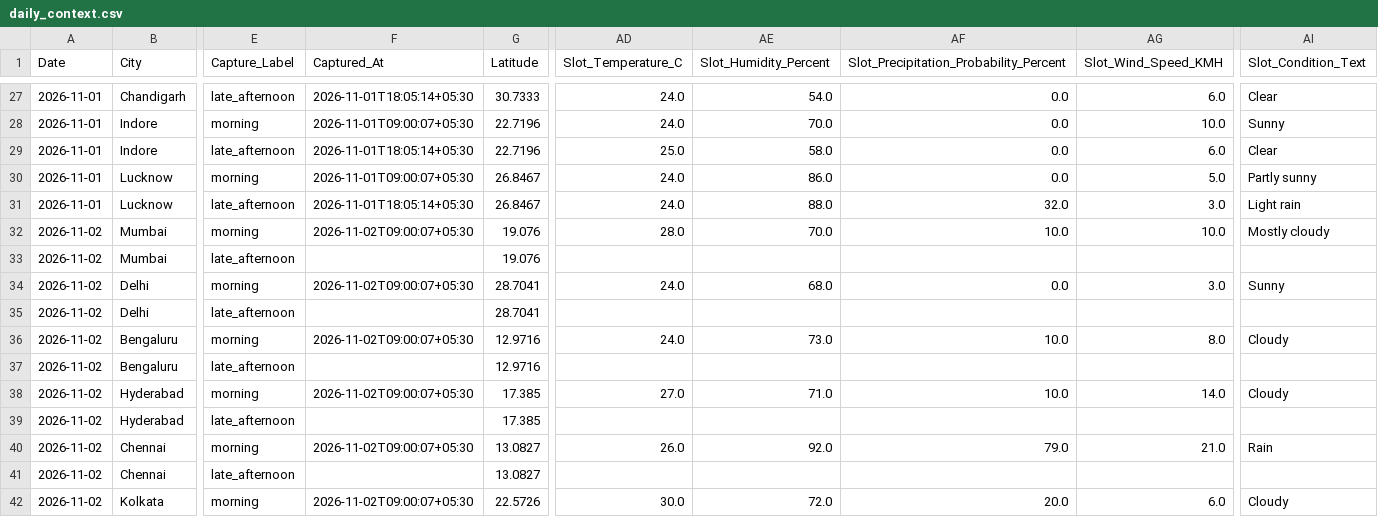
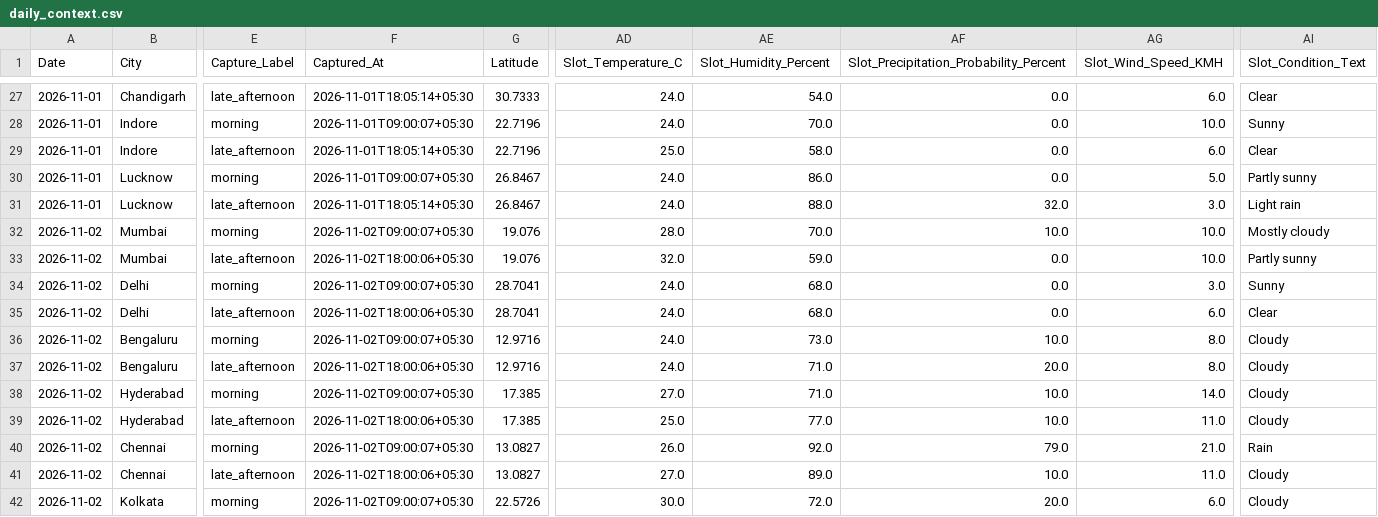
Before and after one commit to goyaljai/flight-data, a CSV file: data/2026/11/daily_context.csv, drawn as a sheet; only a part is shown, gaps mark what is left out; the diff covers the shown part only; the diff names each change by its address in the sheet, - before the commit and + after, or states it on an @@ line.

```diff
--- a/data/2026/11/daily_context.csv
+++ b/data/2026/11/daily_context.csv
-F33 (Captured_At): (empty)
+F33 (Captured_At): 2026-11-02T18:00:06+05:30
-AD33 (Slot_Temperature_C): (empty)
+AD33 (Slot_Temperature_C): 32.0
-AE33 (Slot_Humidity_Percent): (empty)
+AE33 (Slot_Humidity_Percent): 59.0
-AF33: (empty)
+AF33: 0.0
-AG33 (Slot_Wind_Speed_KMH): (empty)
+AG33 (Slot_Wind_Speed_KMH): 10.0
-AI33 (Slot_Condition_Text): (empty)
+AI33 (Slot_Condition_Text): Partly sunny
-F35 (Captured_At): (empty)
+F35 (Captured_At): 2026-11-02T18:00:06+05:30
-AD35 (Slot_Temperature_C): (empty)
+AD35 (Slot_Temperature_C): 24.0
-AE35 (Slot_Humidity_Percent): (empty)
+AE35 (Slot_Humidity_Percent): 68.0
-AF35: (empty)
+AF35: 0.0
-AG35 (Slot_Wind_Speed_KMH): (empty)
+AG35 (Slot_Wind_Speed_KMH): 6.0
-AI35 (Slot_Condition_Text): (empty)
+AI35 (Slot_Condition_Text): Clear
-F37 (Captured_At): (empty)
+F37 (Captured_At): 2026-11-02T18:00:06+05:30
-AD37 (Slot_Temperature_C): (empty)
+AD37 (Slot_Temperature_C): 24.0
-AE37 (Slot_Humidity_Percent): (empty)
+AE37 (Slot_Humidity_Percent): 71.0
-AF37: (empty)
+AF37: 20.0
-AG37 (Slot_Wind_Speed_KMH): (empty)
+AG37 (Slot_Wind_Speed_KMH): 8.0
-AI37 (Slot_Condition_Text): (empty)
+AI37 (Slot_Condition_Text): Cloudy
-F39 (Captured_At): (empty)
+F39 (Captured_At): 2026-11-02T18:00:06+05:30
-AD39 (Slot_Temperature_C): (empty)
+AD39 (Slot_Temperature_C): 25.0
-AE39 (Slot_Humidity_Percent): (empty)
+AE39 (Slot_Humidity_Percent): 77.0
-AF39: (empty)
+AF39: 10.0
-AG39 (Slot_Wind_Speed_KMH): (empty)
+AG39 (Slot_Wind_Speed_KMH): 11.0
-AI39 (Slot_Condition_Text): (empty)
+AI39 (Slot_Condition_Text): Cloudy
-F41 (Captured_At): (empty)
+F41 (Captured_At): 2026-11-02T18:00:06+05:30
-AD41 (Slot_Temperature_C): (empty)
+AD41 (Slot_Temperature_C): 27.0
-AE41 (Slot_Humidity_Percent): (empty)
+AE41 (Slot_Humidity_Percent): 89.0
-AF41: (empty)
+AF41: 10.0
-AG41 (Slot_Wind_Speed_KMH): (empty)
+AG41 (Slot_Wind_Speed_KMH): 11.0
-AI41 (Slot_Condition_Text): (empty)
+AI41 (Slot_Condition_Text): Cloudy
```
Also changed, not shown: 60 edited cells elsewhere in this file.
